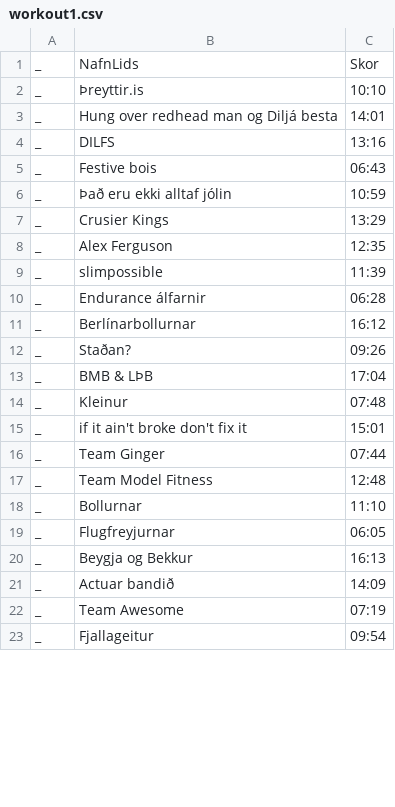
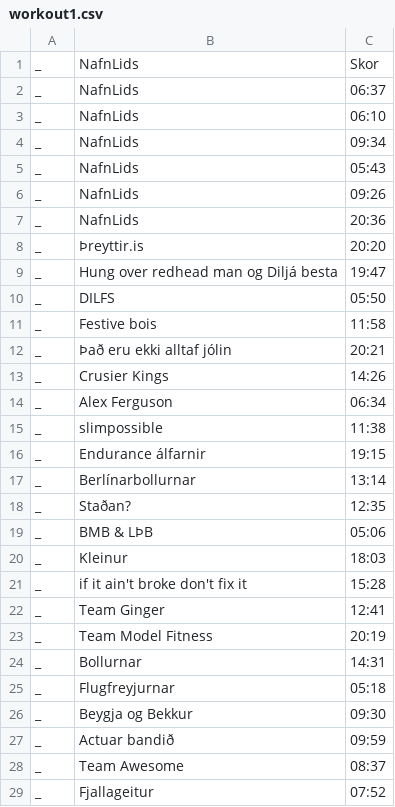
Before and after one commit to stullifugl/calculate_crossfit_competition_results, a CSV file: competitions/Jolaleikarnir/workout1.csv, drawn as a sheet; only a part is shown; the diff covers the shown part only.

```diff
--- a/competitions/Jolaleikarnir/workout1.csv
+++ b/competitions/Jolaleikarnir/workout1.csv
@@ -1,23 +1,29 @@
 _,NafnLids,Skor
-_,Þreyttir.is,10:10
-_,Hung over redhead man og Diljá besta,14:01
-_,DILFS,13:16
-_,Festive bois,06:43
-_,Það eru ekki alltaf jólin,10:59
-_,Crusier Kings,13:29
-_,Alex Ferguson,12:35
-_,slimpossible,11:39
-_,Endurance álfarnir,06:28
-_,Berlínarbollurnar,16:12
-_,Staðan?,09:26
-_,BMB & LÞB,17:04
-_,Kleinur,07:48
-_,if it ain't broke don't fix it,15:01
-_,Team Ginger,07:44
-_,Team Model Fitness,12:48
-_,Bollurnar,11:10
-_,Flugfreyjurnar,06:05
-_,Beygja og Bekkur,16:13
-_,Actuar bandið,14:09
-_,Team Awesome,07:19
-_,Fjallageitur,09:54
+_,NafnLids,06:37
+_,NafnLids,06:10
+_,NafnLids,09:34
+_,NafnLids,05:43
+_,NafnLids,09:26
+_,NafnLids,20:36
+_,Þreyttir.is,20:20
+_,Hung over redhead man og Diljá besta,19:47
+_,DILFS,05:50
+_,Festive bois,11:58
+_,Það eru ekki alltaf jólin,20:21
+_,Crusier Kings,14:26
+_,Alex Ferguson,06:34
+_,slimpossible,11:38
+_,Endurance álfarnir,19:15
+_,Berlínarbollurnar,13:14
+_,Staðan?,12:35
+_,BMB & LÞB,05:06
+_,Kleinur,18:03
+_,if it ain't broke don't fix it,15:28
+_,Team Ginger,12:41
+_,Team Model Fitness,20:19
+_,Bollurnar,14:31
+_,Flugfreyjurnar,05:18
+_,Beygja og Bekkur,09:30
+_,Actuar bandið,09:59
+_,Team Awesome,08:37
+_,Fjallageitur,07:52
```
Also changed, not shown: 12 edited cells elsewhere in this file, competitions/Jolaleikarnir/lidin.csv, competitions/Jolaleikarnir/workout2.csv, 47 other files.
